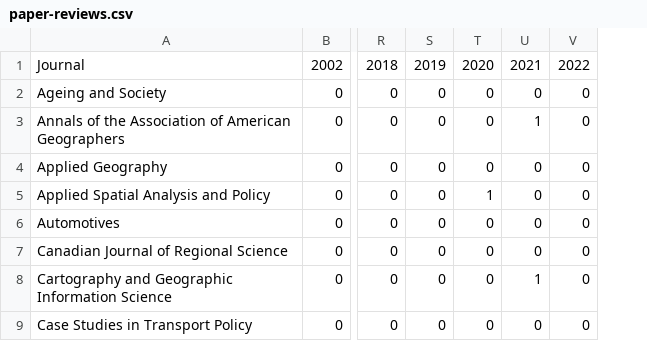
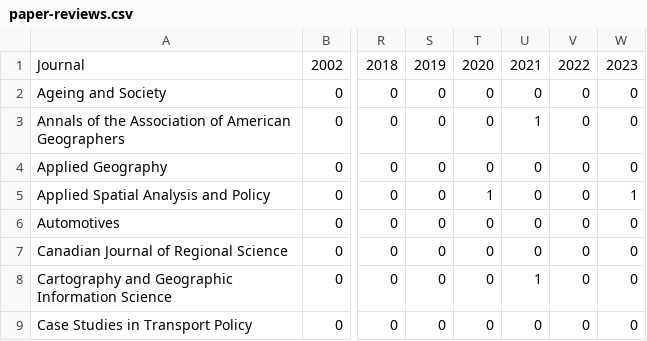
Before and after one commit to paezha/Official-CV, a CSV file: assets/paper-reviews.csv, drawn as a sheet; only a part is shown, gaps mark what is left out; the diff names each change by its address in the sheet, - before the commit and + after, or states it on an @@ line.

Commit message:
Updated with new paper review

```diff
--- a/assets/paper-reviews.csv
+++ b/assets/paper-reviews.csv
+column W, rows 1-9: 2023 | 0 | 0 | 0 | 1 | 0 | 0 | 0 | 0
```
Also changed, not shown: 1 other file.
